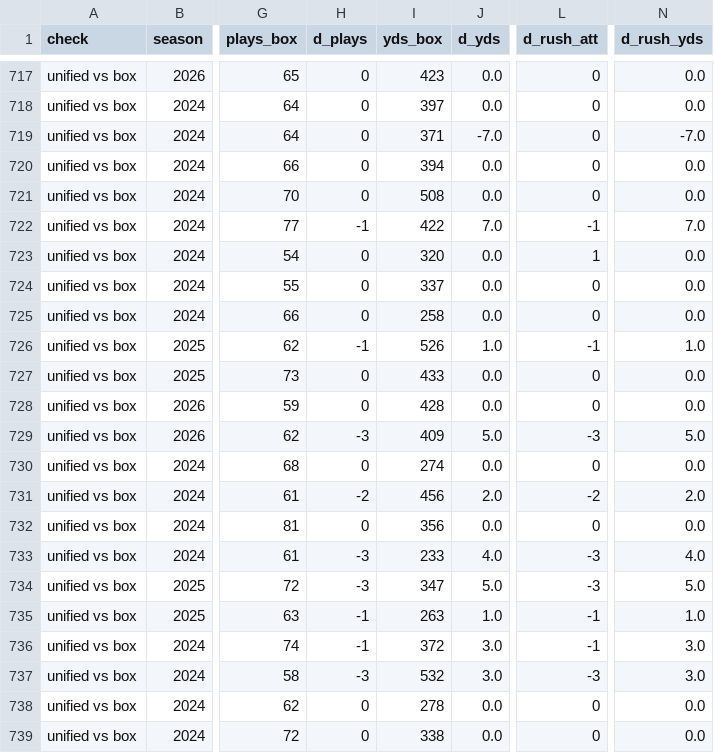
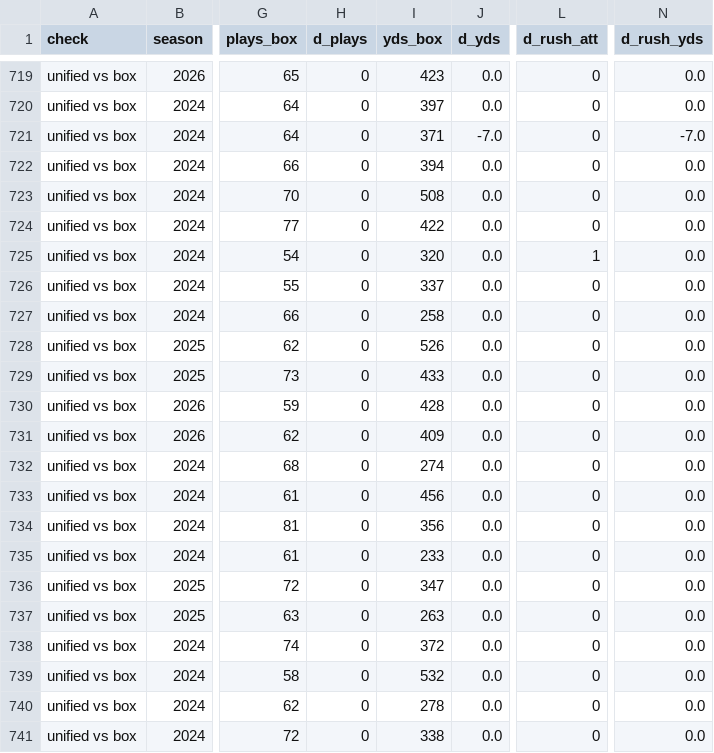
Before and after one commit to justinmorg/justinmorg.github.io, a CSV file: vt-football/data/unified/validation.csv, drawn as a sheet; only a part is shown, gaps mark what is left out; addresses are those after the commit; the diff covers the shown part only; the diff names each change by its address in the sheet, - before the commit and + after, or states it on an @@ line.

```diff
--- a/vt-football/data/unified/validation.csv
+++ b/vt-football/data/unified/validation.csv
-H724 (d_plays): -1
+H724 (d_plays): 0
-J724 (d_yds): 7.0
+J724 (d_yds): 0.0
-L724 (d_rush_att): -1
+L724 (d_rush_att): 0
-N724 (d_rush_yds): 7.0
+N724 (d_rush_yds): 0.0
-H728 (d_plays): -1
+H728 (d_plays): 0
-J728 (d_yds): 1.0
+J728 (d_yds): 0.0
-L728 (d_rush_att): -1
+L728 (d_rush_att): 0
-N728 (d_rush_yds): 1.0
+N728 (d_rush_yds): 0.0
-H731 (d_plays): -3
+H731 (d_plays): 0
-J731 (d_yds): 5.0
+J731 (d_yds): 0.0
-L731 (d_rush_att): -3
+L731 (d_rush_att): 0
-N731 (d_rush_yds): 5.0
+N731 (d_rush_yds): 0.0
-H733 (d_plays): -2
+H733 (d_plays): 0
-J733 (d_yds): 2.0
+J733 (d_yds): 0.0
-L733 (d_rush_att): -2
+L733 (d_rush_att): 0
-N733 (d_rush_yds): 2.0
+N733 (d_rush_yds): 0.0
-H735:H736 (d_plays): -3
+H735:H736 (d_plays): 0
-J735 (d_yds): 4.0
+J735 (d_yds): 0.0
-L735:L736 (d_rush_att): -3
+L735:L736 (d_rush_att): 0
-N735 (d_rush_yds): 4.0
+N735 (d_rush_yds): 0.0
-J736 (d_yds): 5.0
+J736 (d_yds): 0.0
-N736 (d_rush_yds): 5.0
+N736 (d_rush_yds): 0.0
-H737:H738 (d_plays): -1
+H737:H738 (d_plays): 0
-J737 (d_yds): 1.0
+J737 (d_yds): 0.0
-L737:L738 (d_rush_att): -1
+L737:L738 (d_rush_att): 0
-N737 (d_rush_yds): 1.0
+N737 (d_rush_yds): 0.0
-J738:J739 (d_yds): 3.0
+J738:J739 (d_yds): 0.0
-N738:N739 (d_rush_yds): 3.0
+N738:N739 (d_rush_yds): 0.0
-H739 (d_plays): -3
+H739 (d_plays): 0
-L739 (d_rush_att): -3
+L739 (d_rush_att): 0
```
Also changed, not shown: 2 added rows and 60 edited cells elsewhere in this file, vt-football/data/derived/penalties_by_game.csv, 44 other files.
